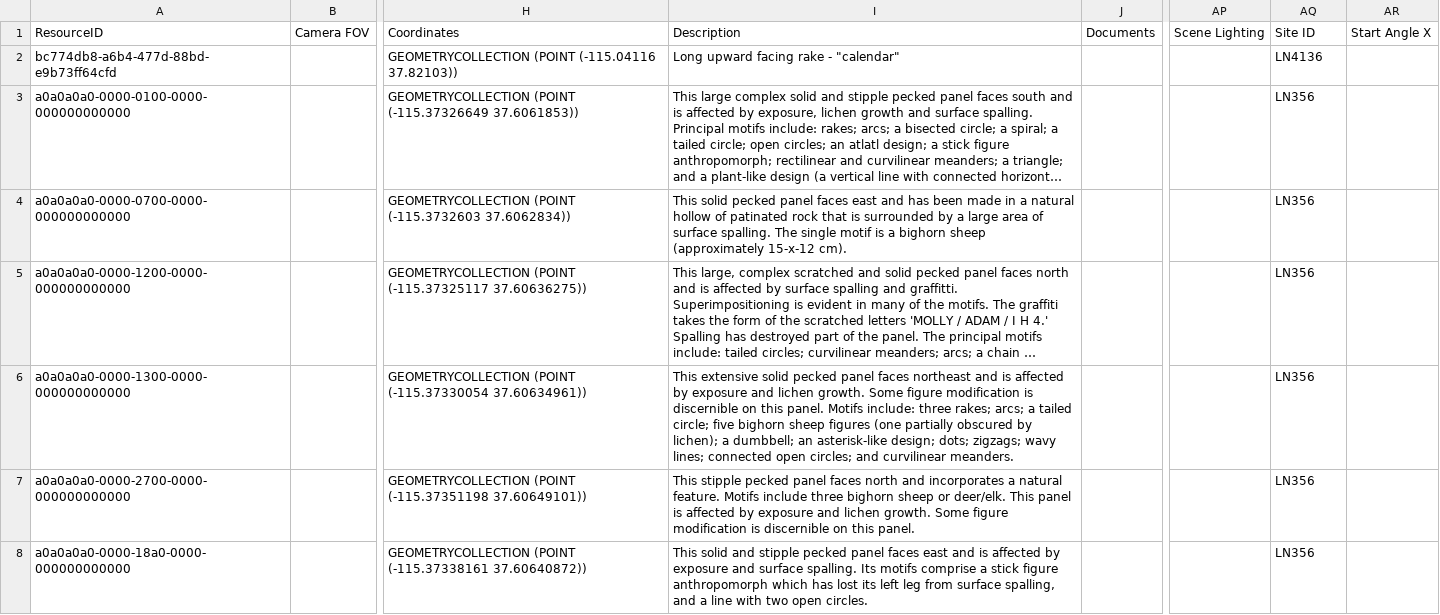
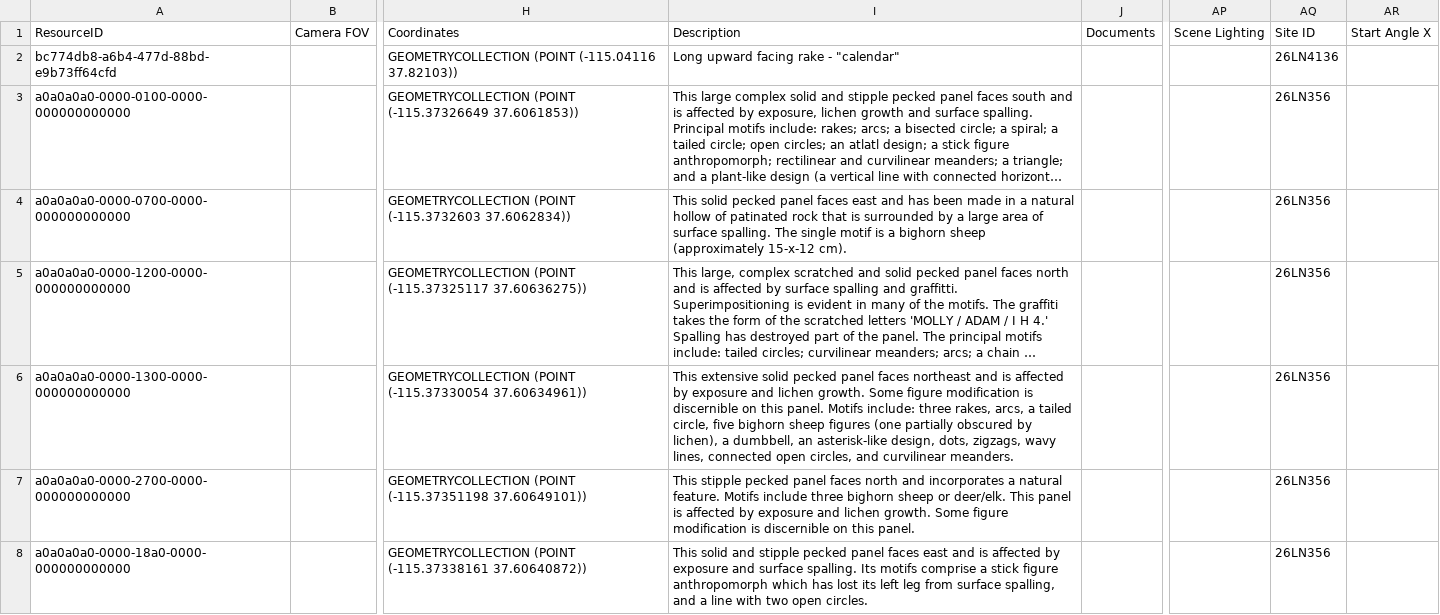
Before and after one commit to legiongis/lcai, a CSV file: pkg/business_data/3D_Rock_Art_Panel_2026-01-22_17-01-28.csv, drawn as a sheet; only a part is shown, gaps mark what is left out; long unchanged cells end in …; the diff covers the shown part only; the diff names each change by its address in the sheet, - before the commit and + after, or states it on an @@ line.

```diff
--- a/pkg/business_data/3D_Rock_Art_Panel_2026-01-22_17-01-28.csv
+++ b/pkg/business_data/3D_Rock_Art_Panel_2026-01-22_17-01-28.csv
-AQ2: LN4136
+AQ2: 26LN4136
-AQ3:AQ8: LN356
+AQ3:AQ8: 26LN356
-I6: …include: three rakes; arcs; a tailed circle; five bighorn sheep figures (one partially obscured by lichen); a dumbbell; an asterisk-like design; dots; zigzags; wavy lines; connected open circles; and curvilinear…
+I6: …include: three rakes, arcs, a tailed circle, five bighorn sheep figures (one partially obscured by lichen), a dumbbell, an asterisk-like design, dots, zigzags, wavy lines, connected open circles, and curvilinear…
```
Also changed, not shown: 73 edited cells elsewhere in this file, pkg/business_data/Document_2026-01-22_17-02-10.csv, pkg/business_data/Image_2026-01-22_17-02-34.csv, 2 other files.
